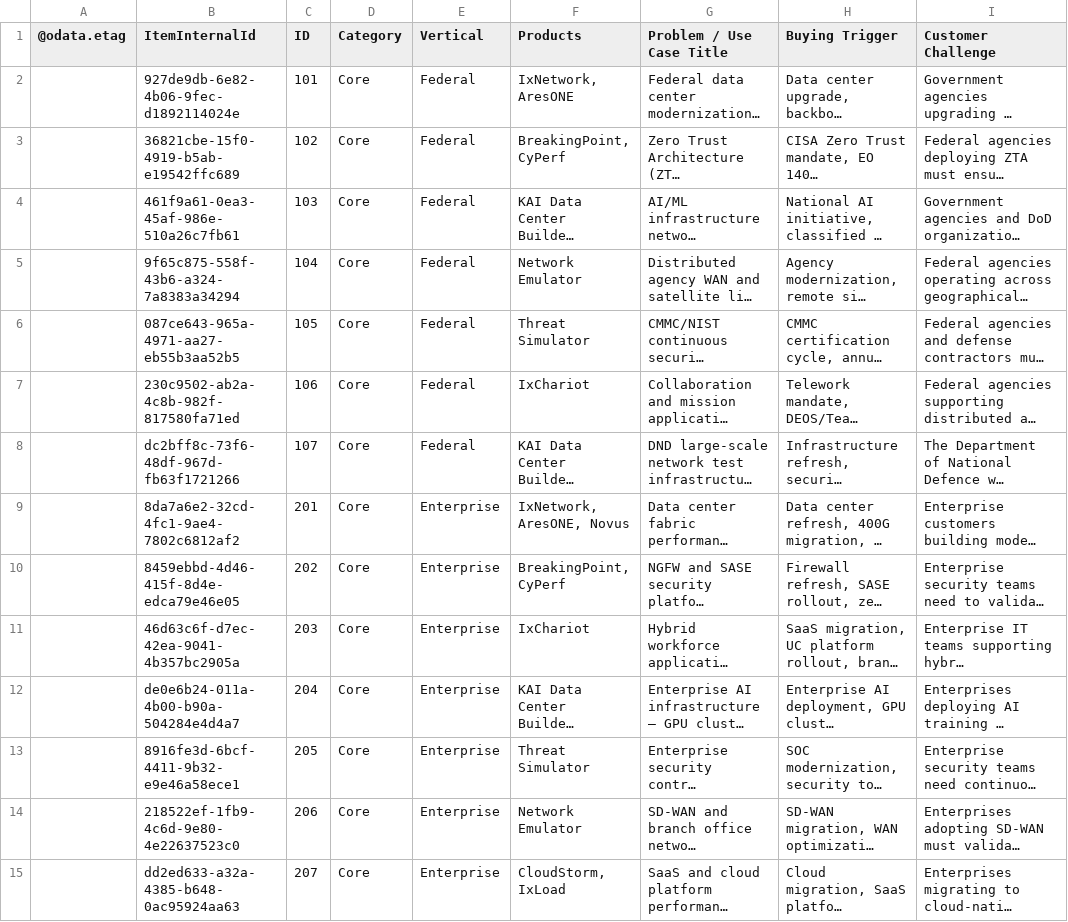
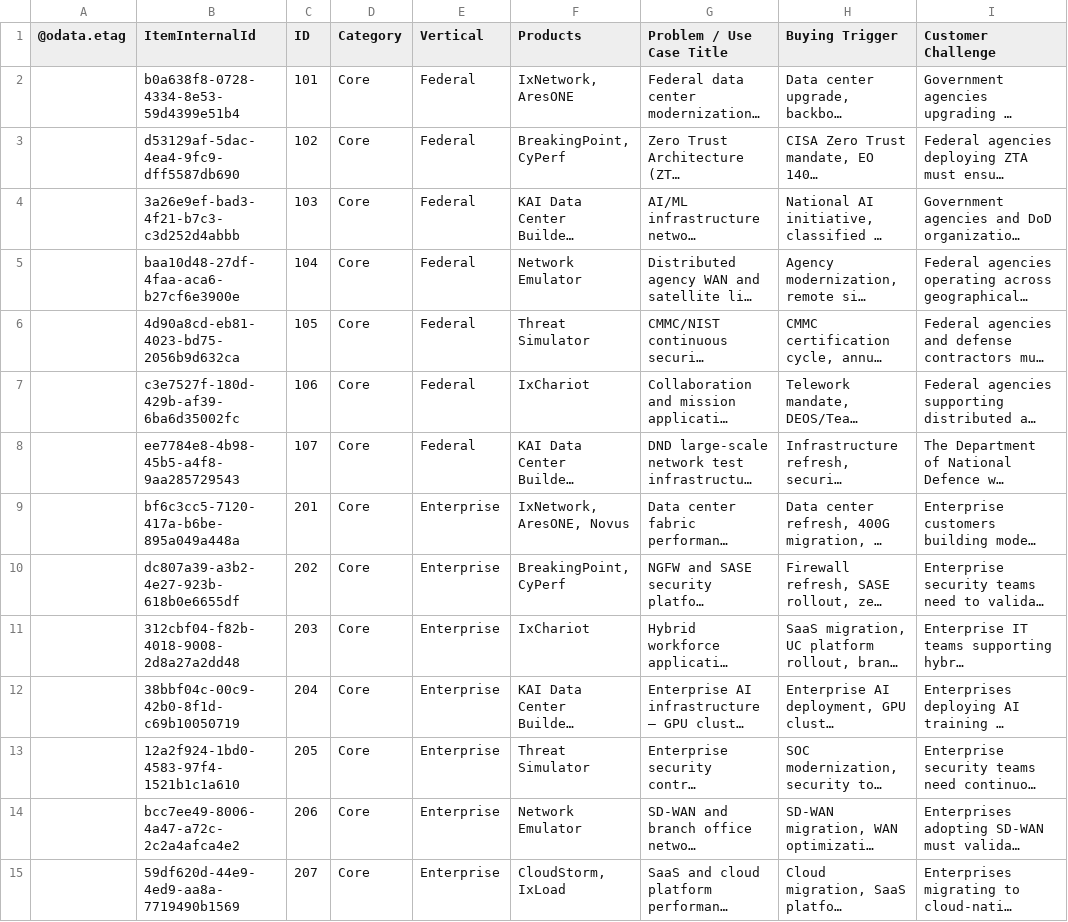
Before and after one commit to sksrinivasan27/keysight-nts-hub-pipeline, a CSV file: data/use_cases.csv, drawn as a sheet; only a part is shown; long unchanged cells end in …; the diff covers the shown part only; the diff names each change by its address in the sheet, - before the commit and + after, or states it on an @@ line.

Commit message:
Auto-update: Excel sync

```diff
--- a/data/use_cases.csv
+++ b/data/use_cases.csv
-B2 (ItemInternalId): 927de9db-6e82-4b06-9fec-d1892114024e
+B2 (ItemInternalId): b0a638f8-0728-4334-8e53-59d4399e51b4
-B3 (ItemInternalId): 36821cbe-15f0-4919-b5ab-e19542ffc689
+B3 (ItemInternalId): d53129af-5dac-4ea4-9fc9-dff5587db690
-B4 (ItemInternalId): 461f9a61-0ea3-45af-986e-510a26c7fb61
+B4 (ItemInternalId): 3a26e9ef-bad3-4f21-b7c3-c3d252d4abbb
-B5 (ItemInternalId): 9f65c875-558f-43b6-a324-7a8383a34294
+B5 (ItemInternalId): baa10d48-27df-4faa-aca6-b27cf6e3900e
-B6 (ItemInternalId): 087ce643-965a-4971-aa27-eb55b3aa52b5
+B6 (ItemInternalId): 4d90a8cd-eb81-4023-bd75-2056b9d632ca
-B7 (ItemInternalId): 230c9502-ab2a-4c8b-982f-817580fa71ed
+B7 (ItemInternalId): c3e7527f-180d-429b-af39-6ba6d35002fc
-B8 (ItemInternalId): dc2bff8c-73f6-48df-967d-fb63f1721266
+B8 (ItemInternalId): ee7784e8-4b98-45b5-a4f8-9aa285729543
-B9 (ItemInternalId): 8da7a6e2-32cd-4fc1-9ae4-7802c6812af2
+B9 (ItemInternalId): bf6c3cc5-7120-417a-b6be-895a049a448a
-B10 (ItemInternalId): 8459ebbd-4d46-415f-8d4e-edca79e46e05
+B10 (ItemInternalId): dc807a39-a3b2-4e27-923b-618b0e6655df
-B11 (ItemInternalId): 46d63c6f-d7ec-42ea-9041-4b357bc2905a
+B11 (ItemInternalId): 312cbf04-f82b-4018-9008-2d8a27a2dd48
-B12 (ItemInternalId): de0e6b24-011a-4b00-b90a-504284e4d4a7
+B12 (ItemInternalId): 38bbf04c-00c9-42b0-8f1d-c69b10050719
-B13 (ItemInternalId): 8916fe3d-6bcf-4411-9b32-e9e46a58ece1
+B13 (ItemInternalId): 12a2f924-1bd0-4583-97f4-1521b1c1a610
-B14 (ItemInternalId): 218522ef-1fb9-4c6d-9e80-4e22637523c0
+B14 (ItemInternalId): bcc7ee49-8006-4a47-a72c-2c2a4afca4e2
-B15 (ItemInternalId): dd2ed633-a32a-4385-b648-0ac95924aa63
+B15 (ItemInternalId): 59df620d-44e9-4ed9-aa8a-7719490b1569
```
Also changed, not shown: 52 edited cells elsewhere in this file.
